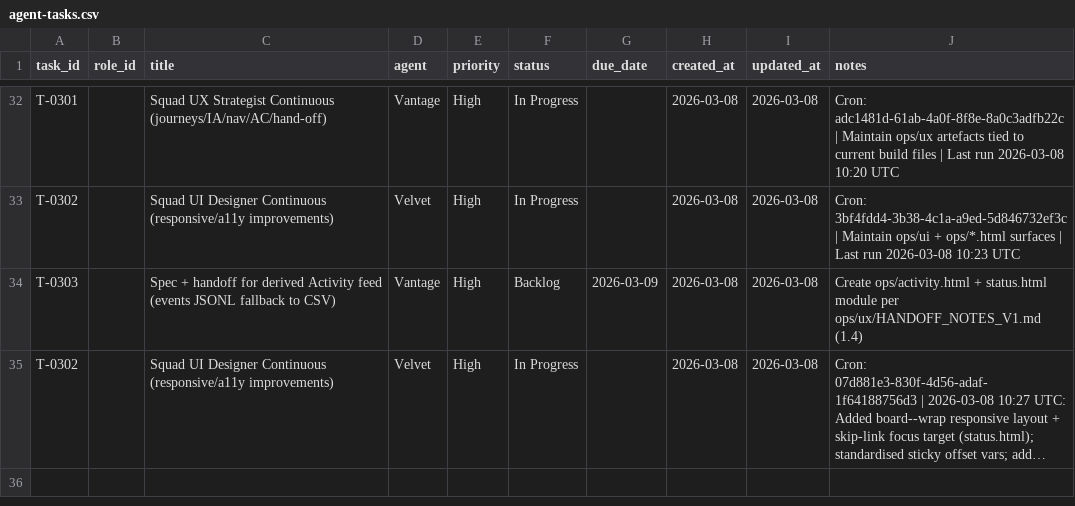
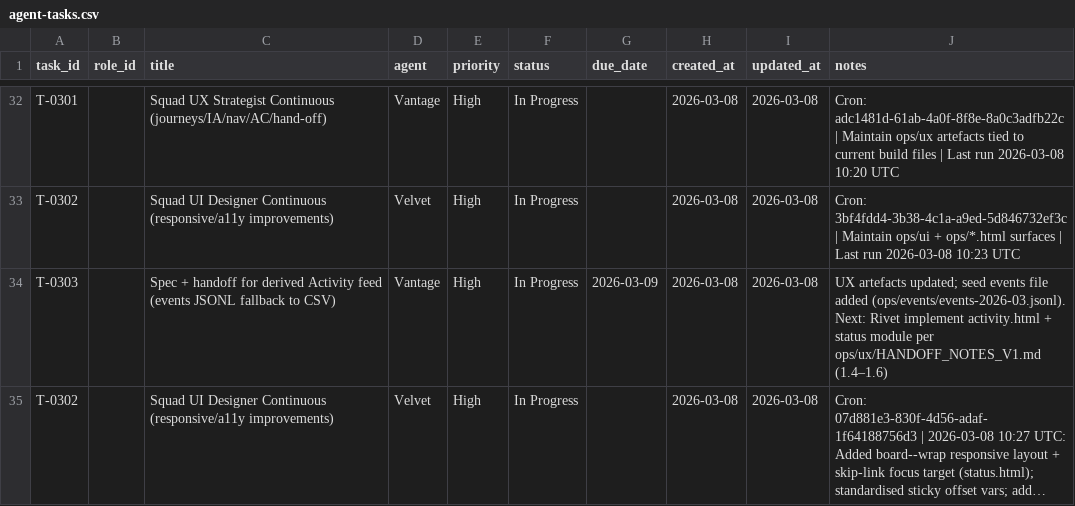
Before and after one commit to mattkdecide/crabbie-ops-dashboard, a CSV file: agent-tasks.csv, drawn as a sheet; only a part is shown, gaps mark what is left out; long unchanged cells end in …; the diff names each change by its address in the sheet, - before the commit and + after, or states it on an @@ line.

```diff
--- a/agent-tasks.csv
+++ b/agent-tasks.csv
-F34 (status): Backlog
+F34 (status): In Progress
-J34 (notes): Create ops/activity.html + status.html module per ops/ux/HANDOFF_NOTES_V1.md (1.4)
+J34 (notes): UX artefacts updated; seed events file added (ops/events/events-2026-03.jsonl). Next: Rivet implement activity.html + status module per ops/ux/HANDOFF_NOTES_V1.md (1.4–1.6)
```
Also changed, not shown: 3 other files.
